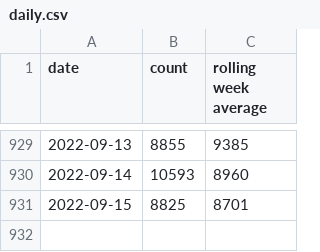
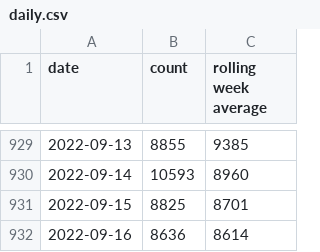
Before and after one commit to davidstosik/covid-tokyo-graph, a CSV file: docs/daily.csv, drawn as a sheet; only a part is shown, gaps mark what is left out; the diff names each change by its address in the sheet, - before the commit and + after, or states it on an @@ line.

Commit message:
Update daily.csv from GitHub Action https://github.com/davidstosik/covid-tokyo-graph/actions/runs/3067470627

```diff
--- a/docs/daily.csv
+++ b/docs/daily.csv
+row 932: 2022-09-16 | 8636 | 8614
```
